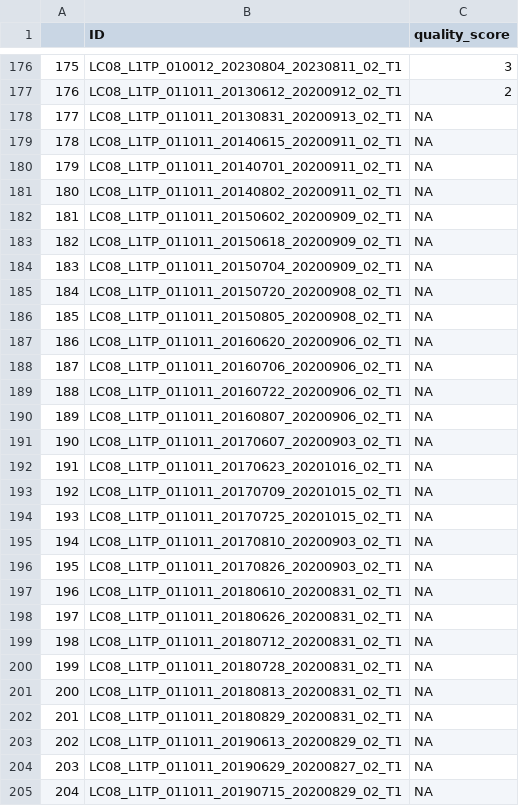
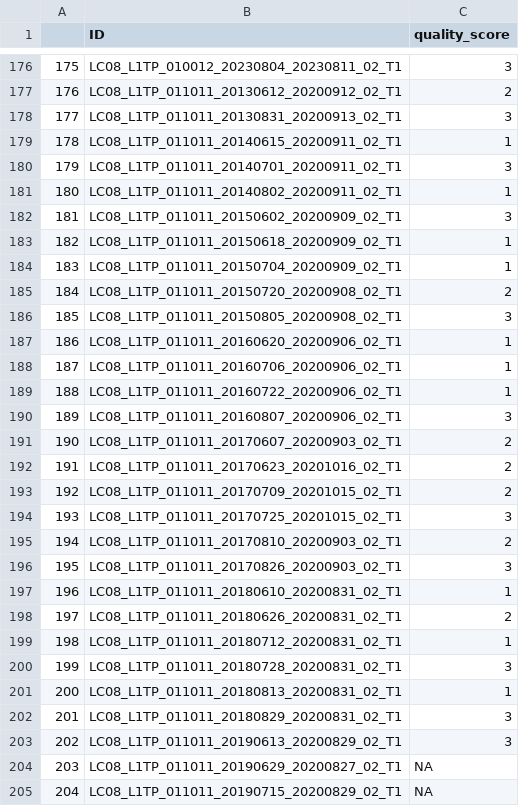
Before and after one commit to calumhoad/snowpersistence, a CSV file: data/lsat-manual-screening/blaesedalen-screen.csv, drawn as a sheet; only a part is shown, gaps mark what is left out.

Commit message:
Cont. manual screen Blaesedalen

```diff
--- a/data/lsat-manual-screening/blaesedalen-screen.csv
+++ b/data/lsat-manual-screening/blaesedalen-screen.csv
@@ -177,28 +177,28 @@
 "176","LC08_L1TP_011011_20130612_20200912_02_T1","2"
-"177","LC08_L1TP_011011_20130831_20200913_02_T1",NA
-"178","LC08_L1TP_011011_20140615_20200911_02_T1",NA
-"179","LC08_L1TP_011011_20140701_20200911_02_T1",NA
-"180","LC08_L1TP_011011_20140802_20200911_02_T1",NA
-"181","LC08_L1TP_011011_20150602_20200909_02_T1",NA
-"182","LC08_L1TP_011011_20150618_20200909_02_T1",NA
-"183","LC08_L1TP_011011_20150704_20200909_02_T1",NA
-"184","LC08_L1TP_011011_20150720_20200908_02_T1",NA
-"185","LC08_L1TP_011011_20150805_20200908_02_T1",NA
-"186","LC08_L1TP_011011_20160620_20200906_02_T1",NA
-"187","LC08_L1TP_011011_20160706_20200906_02_T1",NA
-"188","LC08_L1TP_011011_20160722_20200906_02_T1",NA
-"189","LC08_L1TP_011011_20160807_20200906_02_T1",NA
-"190","LC08_L1TP_011011_20170607_20200903_02_T1",NA
-"191","LC08_L1TP_011011_20170623_20201016_02_T1",NA
-"192","LC08_L1TP_011011_20170709_20201015_02_T1",NA
-"193","LC08_L1TP_011011_20170725_20201015_02_T1",NA
-"194","LC08_L1TP_011011_20170810_20200903_02_T1",NA
-"195","LC08_L1TP_011011_20170826_20200903_02_T1",NA
-"196","LC08_L1TP_011011_20180610_20200831_02_T1",NA
-"197","LC08_L1TP_011011_20180626_20200831_02_T1",NA
-"198","LC08_L1TP_011011_20180712_20200831_02_T1",NA
-"199","LC08_L1TP_011011_20180728_20200831_02_T1",NA
-"200","LC08_L1TP_011011_20180813_20200831_02_T1",NA
-"201","LC08_L1TP_011011_20180829_20200831_02_T1",NA
-"202","LC08_L1TP_011011_20190613_20200829_02_T1",NA
+"177","LC08_L1TP_011011_20130831_20200913_02_T1","3"
+"178","LC08_L1TP_011011_20140615_20200911_02_T1","1"
+"179","LC08_L1TP_011011_20140701_20200911_02_T1","3"
+"180","LC08_L1TP_011011_20140802_20200911_02_T1","1"
+"181","LC08_L1TP_011011_20150602_20200909_02_T1","3"
+"182","LC08_L1TP_011011_20150618_20200909_02_T1","1"
+"183","LC08_L1TP_011011_20150704_20200909_02_T1","1"
+"184","LC08_L1TP_011011_20150720_20200908_02_T1","2"
+"185","LC08_L1TP_011011_20150805_20200908_02_T1","3"
+"186","LC08_L1TP_011011_20160620_20200906_02_T1","1"
+"187","LC08_L1TP_011011_20160706_20200906_02_T1","1"
+"188","LC08_L1TP_011011_20160722_20200906_02_T1","1"
+"189","LC08_L1TP_011011_20160807_20200906_02_T1","3"
+"190","LC08_L1TP_011011_20170607_20200903_02_T1","2"
+"191","LC08_L1TP_011011_20170623_20201016_02_T1","2"
+"192","LC08_L1TP_011011_20170709_20201015_02_T1","2"
+"193","LC08_L1TP_011011_20170725_20201015_02_T1","3"
+"194","LC08_L1TP_011011_20170810_20200903_02_T1","2"
+"195","LC08_L1TP_011011_20170826_20200903_02_T1","3"
+"196","LC08_L1TP_011011_20180610_20200831_02_T1","1"
+"197","LC08_L1TP_011011_20180626_20200831_02_T1","2"
+"198","LC08_L1TP_011011_20180712_20200831_02_T1","1"
+"199","LC08_L1TP_011011_20180728_20200831_02_T1","3"
+"200","LC08_L1TP_011011_20180813_20200831_02_T1","1"
+"201","LC08_L1TP_011011_20180829_20200831_02_T1","3"
+"202","LC08_L1TP_011011_20190613_20200829_02_T1","3"
 "203","LC08_L1TP_011011_20190629_20200827_02_T1",NA
```
Also changed, not shown: 1 other file.
